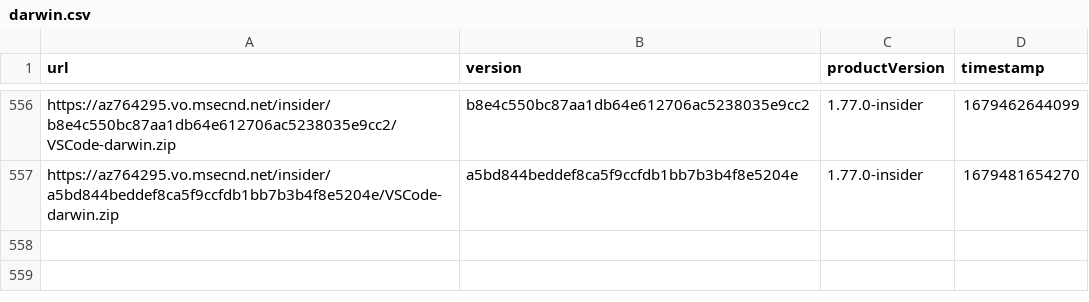
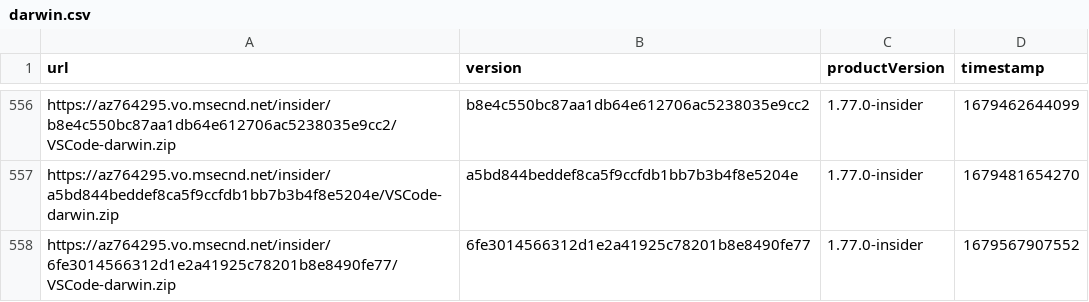
Before and after one commit to yamachu/vscode-insiders-tracker, a CSV file: darwin.csv, drawn as a sheet; only a part is shown, gaps mark what is left out.

```diff
--- a/darwin.csv
+++ b/darwin.csv
@@ -557 +557,2 @@ url,version,productVersion,timestamp
 "https://az764295.vo.msecnd.net/insider/a5bd844beddef8ca5f9ccfdb1bb7b3b4f8e5204e/VSCode-darwin.zip","a5bd844beddef8ca5f9ccfdb1bb7b3b4f8e5204e","1.77.0-insider",1679481654270
+"https://az764295.vo.msecnd.net/insider/6fe3014566312d1e2a41925c78201b8e8490fe77/VSCode-darwin.zip","6fe3014566312d1e2a41925c78201b8e8490fe77","1.77.0-insider",1679567907552
```
